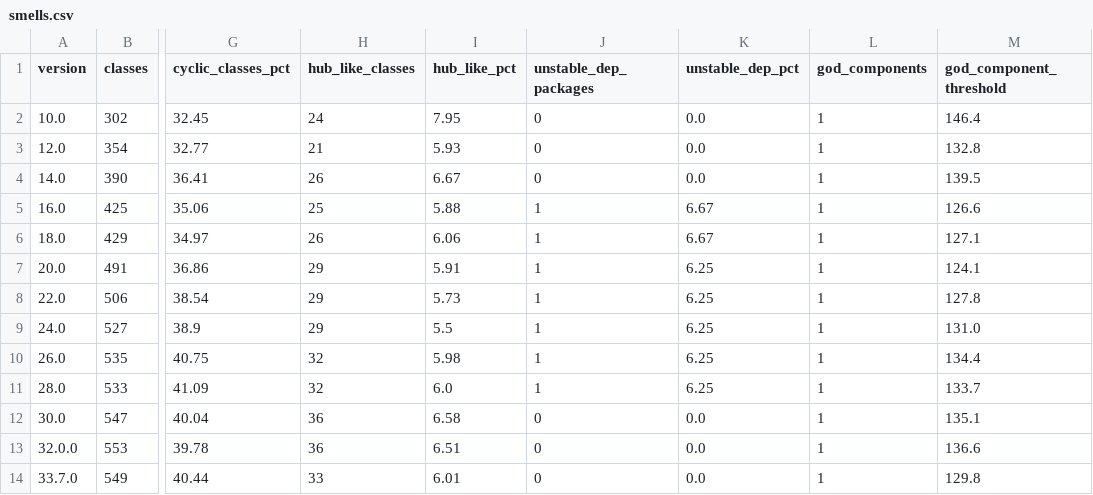
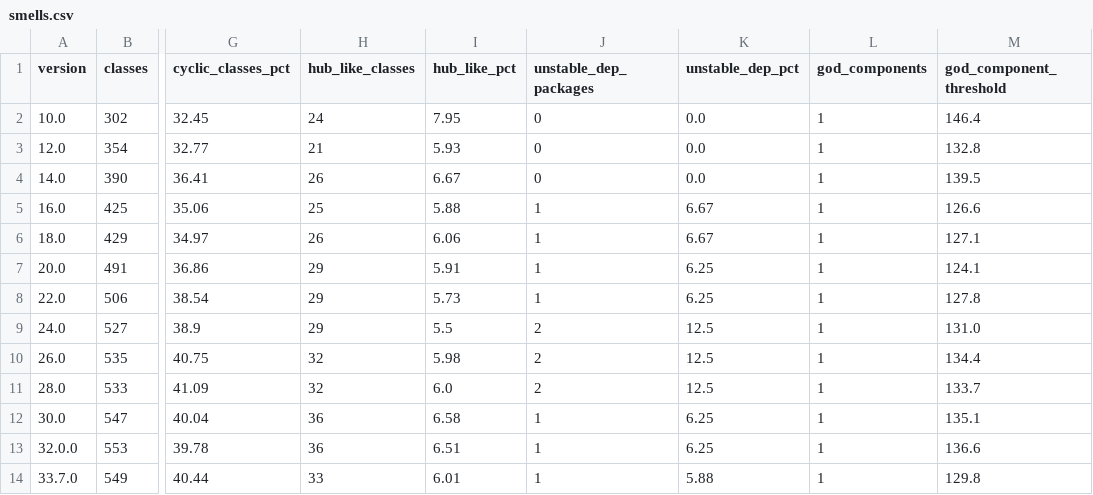
Before and after one commit to Mariosp0/epl486AS1, a CSV file: guava/results/smells.csv, drawn as a sheet; only a part is shown, gaps mark what is left out; the diff names each change by its address in the sheet, - before the commit and + after, or states it on an @@ line.

Commit message:
Use only the course methods in the Guava analysis and report
Quality is measured with cohesion, coupling and MQ (Lecture 6-7);
architectures are compared with MoJoFM; omnipresent classes with JNode and
the Bunch rule; smells and Lehman's laws from Lectures 1-2 and 5. TurboMQ,
the intra-cluster share, ARI, silhouette and the fan-in check are removed
from scripts, results and report. Unstable dependency follows the lecture
definition. P4 response rewritten with the course metrics. JNode
validation outputs are ignored until the run completes.

```diff
--- a/guava/results/smells.csv
+++ b/guava/results/smells.csv
-J9:J11 (unstable_dep_packages): 1
+J9:J11 (unstable_dep_packages): 2
-K9:K11 (unstable_dep_pct): 6.25
+K9:K11 (unstable_dep_pct): 12.5
-J12:J14 (unstable_dep_packages): 0
+J12:J14 (unstable_dep_packages): 1
-K12:K13 (unstable_dep_pct): 0.0
+K12:K13 (unstable_dep_pct): 6.25
-K14 (unstable_dep_pct): 0.0
+K14 (unstable_dep_pct): 5.88
```
Also changed, not shown: guava/results/acdc_params.csv, guava/results/ai_component_deps.csv, 27 other files.
